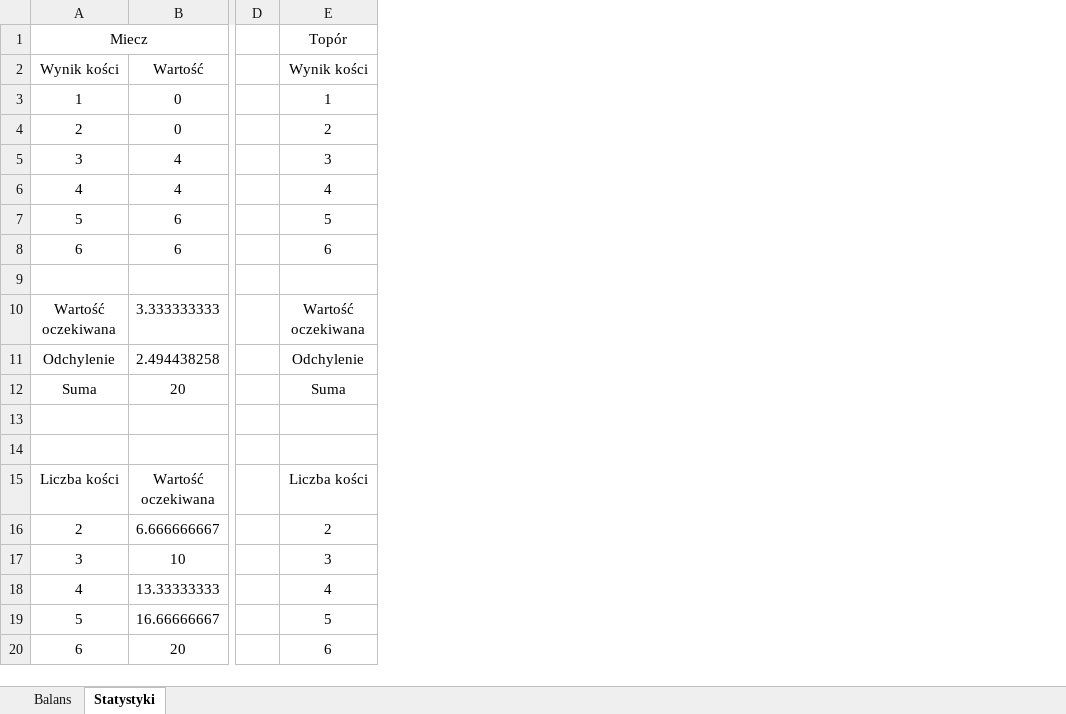
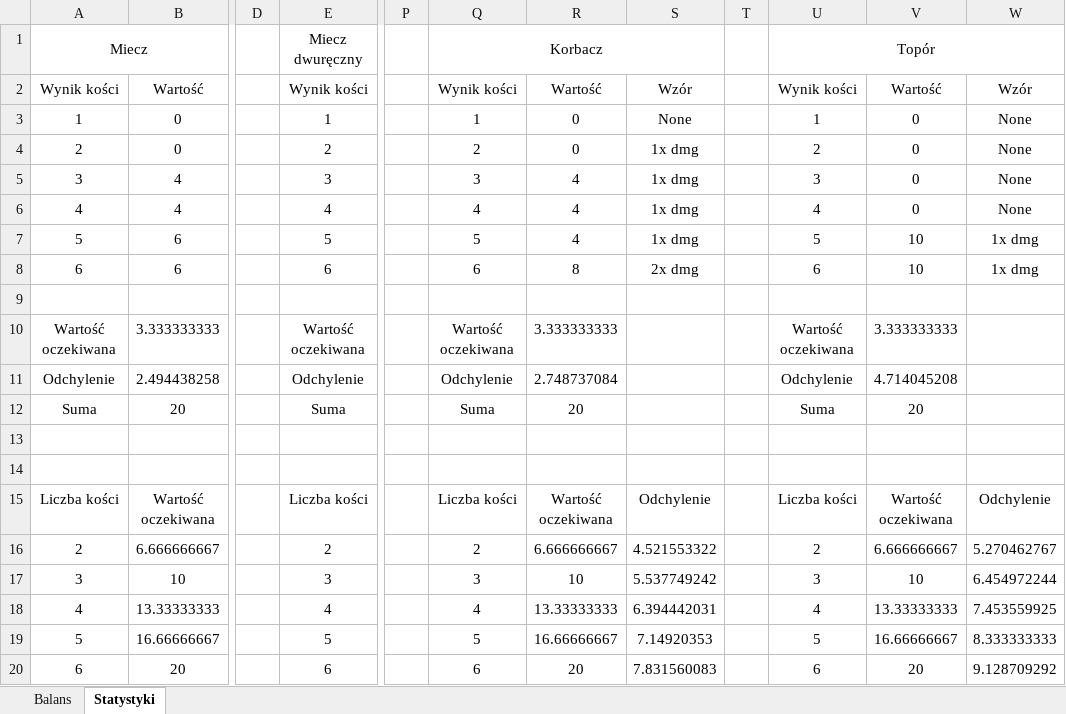
Before and after one commit to SzymonRogozinski/Dice_and_dungeons, an Excel workbook: Teoria/Balans.xlsx, sheet Statystyki, drawn as a sheet; only a part is shown, gaps mark what is left out; values as stored, in another font and other column widths than the file's, no borders; the diff names each change by its address in the sheet, - before the commit and + after, or states it on an @@ line.

```diff
--- a/Teoria/Balans.xlsx (sheet Statystyki)
+++ b/Teoria/Balans.xlsx (sheet Statystyki)
+column P, empty
+column Q, rows 1-20: Korbacz | Wynik kości | 1 | 2 | 3 | 4 | 5 | 6 |  | Wartość oczekiwana | Odchylenie | Suma |  |  | Liczba kości | 2 | 3 | 4 | 5 | 6
+column R, rows 2-20: Wartość | 0 | 0 | 4 | 4 | 4 | 8 |  | 3.333333333 | 2.748737084 | 20 |  |  | Wartość oczekiwana | 6.666666667 | 10 | 13.33333333 | 16.66666667 | 20
+column S, rows 2-20: Wzór | None | 1x dmg | 1x dmg | 1x dmg | 1x dmg | 2x dmg |  |  |  |  |  |  | Odchylenie | 4.521553322 | 5.537749242 | 6.394442031 | 7.14920353 | 7.831560083
+column T, empty
+column U, rows 1-20: Topór | Wynik kości | 1 | 2 | 3 | 4 | 5 | 6 |  | Wartość oczekiwana | Odchylenie | Suma |  |  | Liczba kości | 2 | 3 | 4 | 5 | 6
+column V, rows 2-20: Wartość | 0 | 0 | 0 | 0 | 10 | 10 |  | 3.333333333 | 4.714045208 | 20 |  |  | Wartość oczekiwana | 6.666666667 | 10 | 13.33333333 | 16.66666667 | 20
+column W, rows 2-20: Wzór | None | None | None | None | 1x dmg | 1x dmg |  |  |  |  |  |  | Odchylenie | 5.270462767 | 6.454972244 | 7.453559925 | 8.333333333 | 9.128709292
-E1: Topór
+E1: Miecz dwuręczny
```
Also changed, not shown: 1 other file.
